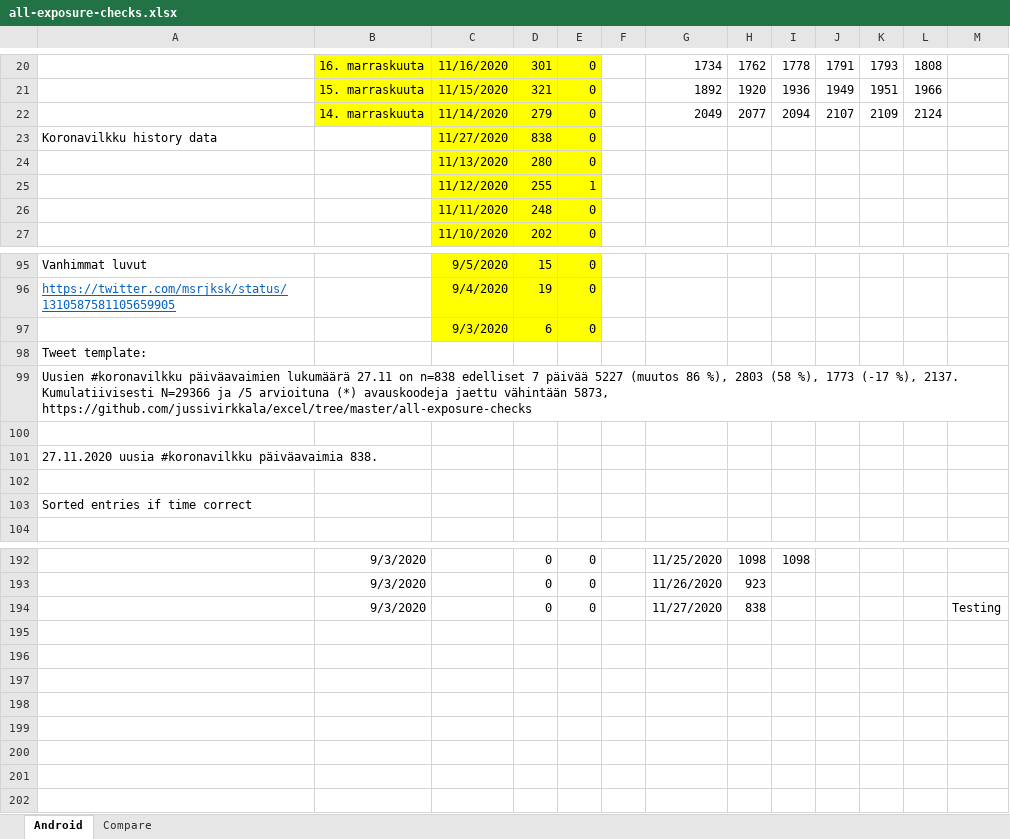
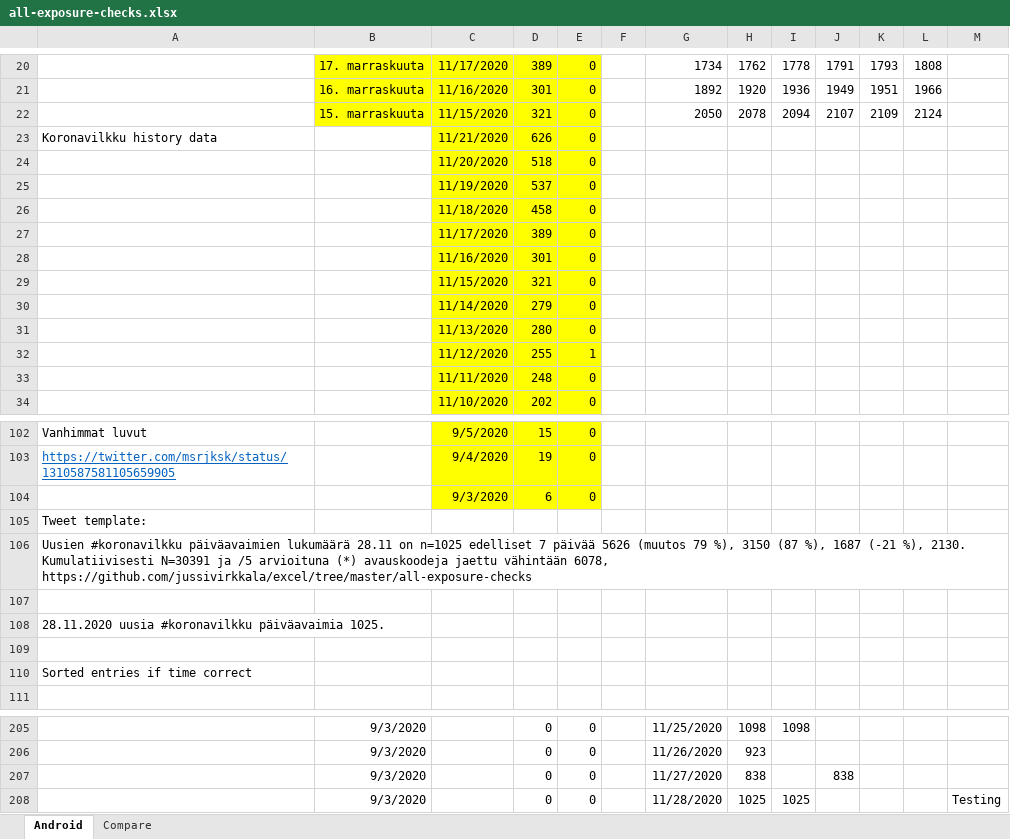
Before and after one commit to jussivirkkala/Excel, an Excel workbook: all-exposure-checks/all-exposure-checks.xlsx, sheet Android, drawn as a sheet; only a part is shown, gaps mark what is left out; values as stored, in another font and other column widths than the file's, no borders; charts and pictures not drawn; addresses are those after the commit; the diff covers the shown part only; the diff names each change by its address in the sheet, - before the commit and + after, or states it on an @@ line.

Commit message:
Update all-exposure-checks.xlsx
Rows for next week

```diff
--- a/all-exposure-checks/all-exposure-checks.xlsx (sheet Android)
+++ b/all-exposure-checks/all-exposure-checks.xlsx (sheet Android)
-B20: 16. marraskuuta
+B20: 17. marraskuuta
-C20: 11/16/2020
+C20: 11/17/2020
-D20: 301
+D20: 389
-B21: 15. marraskuuta
+B21: 16. marraskuuta
-C21: 11/15/2020
+C21: 11/16/2020
-D21: 321
+D21: 301
-B22: 14. marraskuuta
+B22: 15. marraskuuta
-C22: 11/14/2020
+C22: 11/15/2020
-D22: 279
+D22: 321
-G22: 2049
+G22: 2050
-H22: 2077
+H22: 2078
-C23: 11/27/2020
+C23: 11/21/2020
-D23: 838
+D23: 626
+row 24:  |  | 11/20/2020 | 518 | 0
+row 25:  |  | 11/19/2020 | 537 | 0
+row 26:  |  | 11/18/2020 | 458 | 0
+row 27:  |  | 11/17/2020 | 389 | 0
+row 28:  |  | 11/16/2020 | 301 | 0
+row 29:  |  | 11/15/2020 | 321 | 0
+row 30:  |  | 11/14/2020 | 279 | 0
-A106: …päiväavaimien lukumäärä 27.11 on n=838 edelliset 7 päivää 5227 (muutos 86 %), 2803 (58 %), 1773 (-17 %), 2137. Kumulatiivisesti N=29366 ja /5 arvioituna (*) avauskoodeja jaettu vähintään 5873, https://github.com/jussivirkkala/excel/tree/master/all-exposure-checks
+A106: …päiväavaimien lukumäärä 28.11 on n=1025 edelliset 7 päivää 5626 (muutos 79 %), 3150 (87 %), 1687 (-21 %), 2130. Kumulatiivisesti N=30391 ja /5 arvioituna (*) avauskoodeja jaettu vähintään 6078, https://github.com/jussivirkkala/excel/tree/master/all-exposure-checks
-A108: 27.11.2020 uusia #koronavilkku päiväavaimia 838.
+A108: 28.11.2020 uusia #koronavilkku päiväavaimia 1025.
-J207: (empty)
+J207: 838
-M207: Testing
+M207: (empty)
+row 208:  | 9/3/2020 |  | 0 | 0 |  | 11/28/2020 | 1025 | 1025 |  |  |  | Testing
```
Also changed, not shown: other rows of this sheet, formulas that keep their value, charts or pictures.
